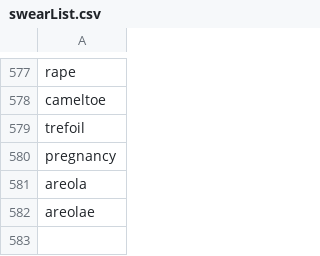
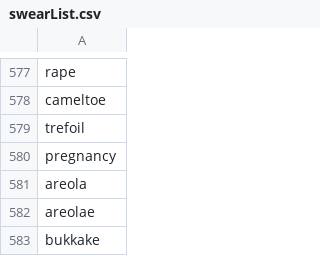
Before and after one commit to KonghaYao/tag-collection, a CSV file: data/swearList.csv, drawn as a sheet; only a part is shown, gaps mark what is left out.

```diff
--- a/data/swearList.csv
+++ b/data/swearList.csv
@@ -582 +582,2 @@ areola
 areolae
+bukkake
```
Also changed, not shown: 1 other file.
